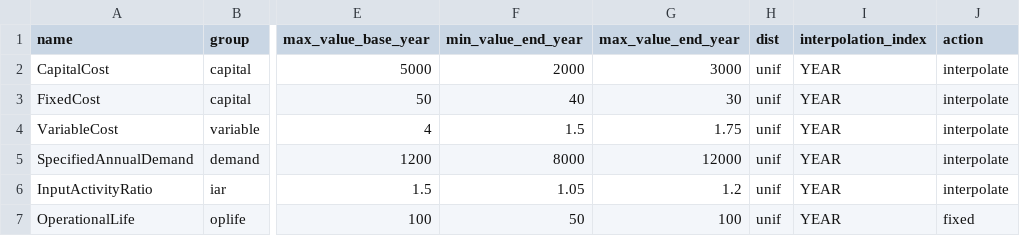
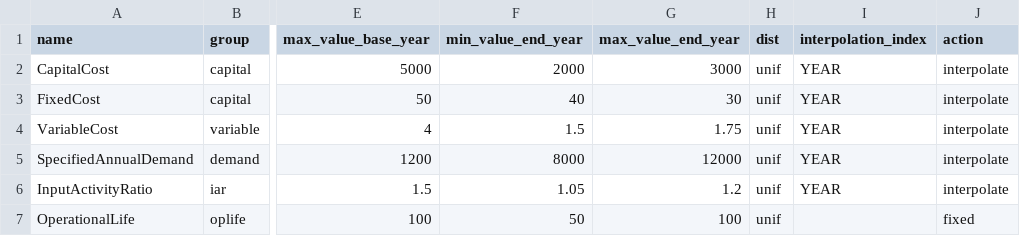
Before and after one commit to KTH-dESA/esom_gsa, a CSV file: examples/3/parameters.csv, drawn as a sheet; only a part is shown, gaps mark what is left out; the diff names each change by its address in the sheet, - before the commit and + after, or states it on an @@ line.

```diff
--- a/examples/3/parameters.csv
+++ b/examples/3/parameters.csv
-I7 (interpolation_index): YEAR
+I7 (interpolation_index): (empty)
```
Also changed, not shown: 1 other file.
